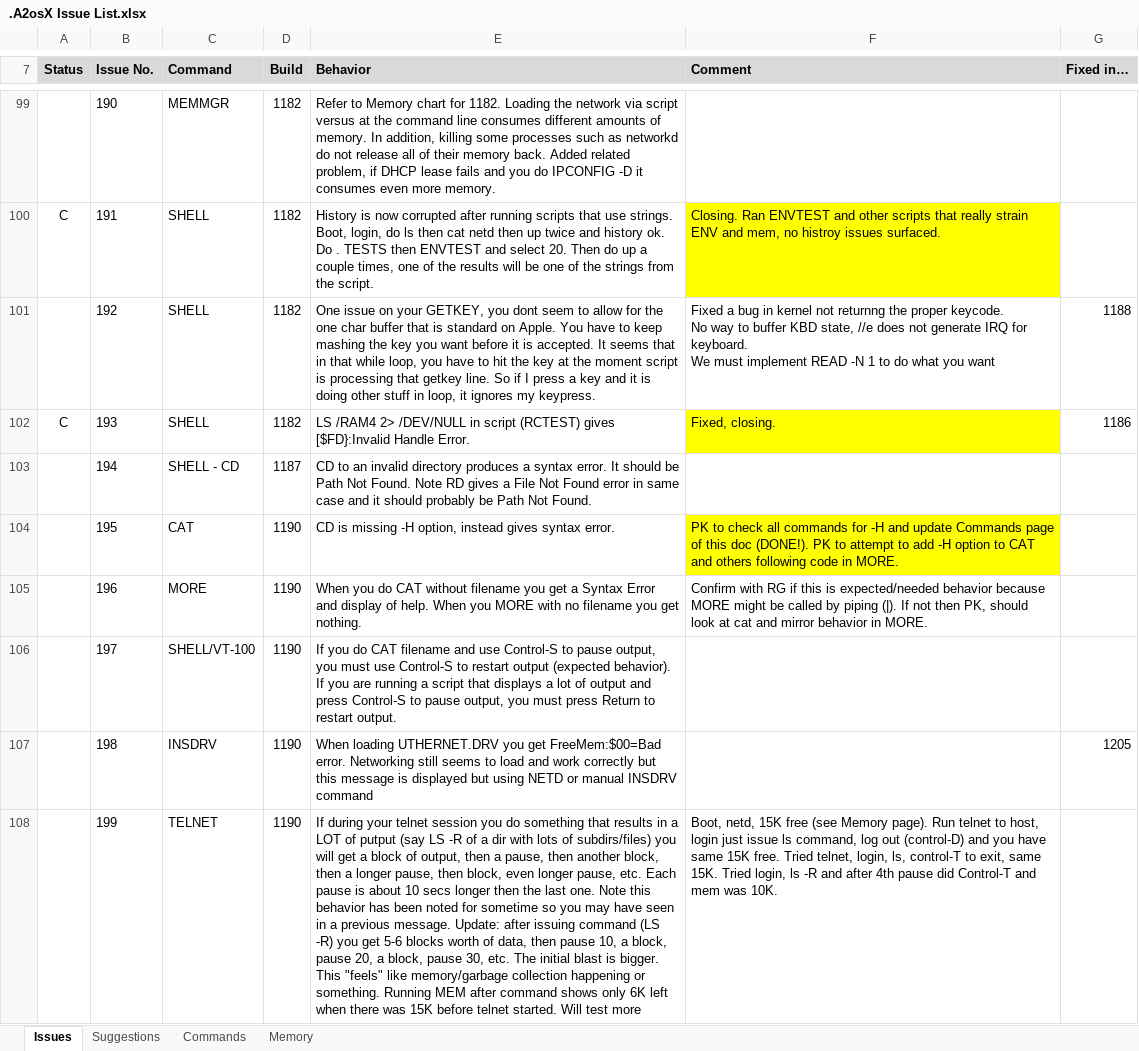
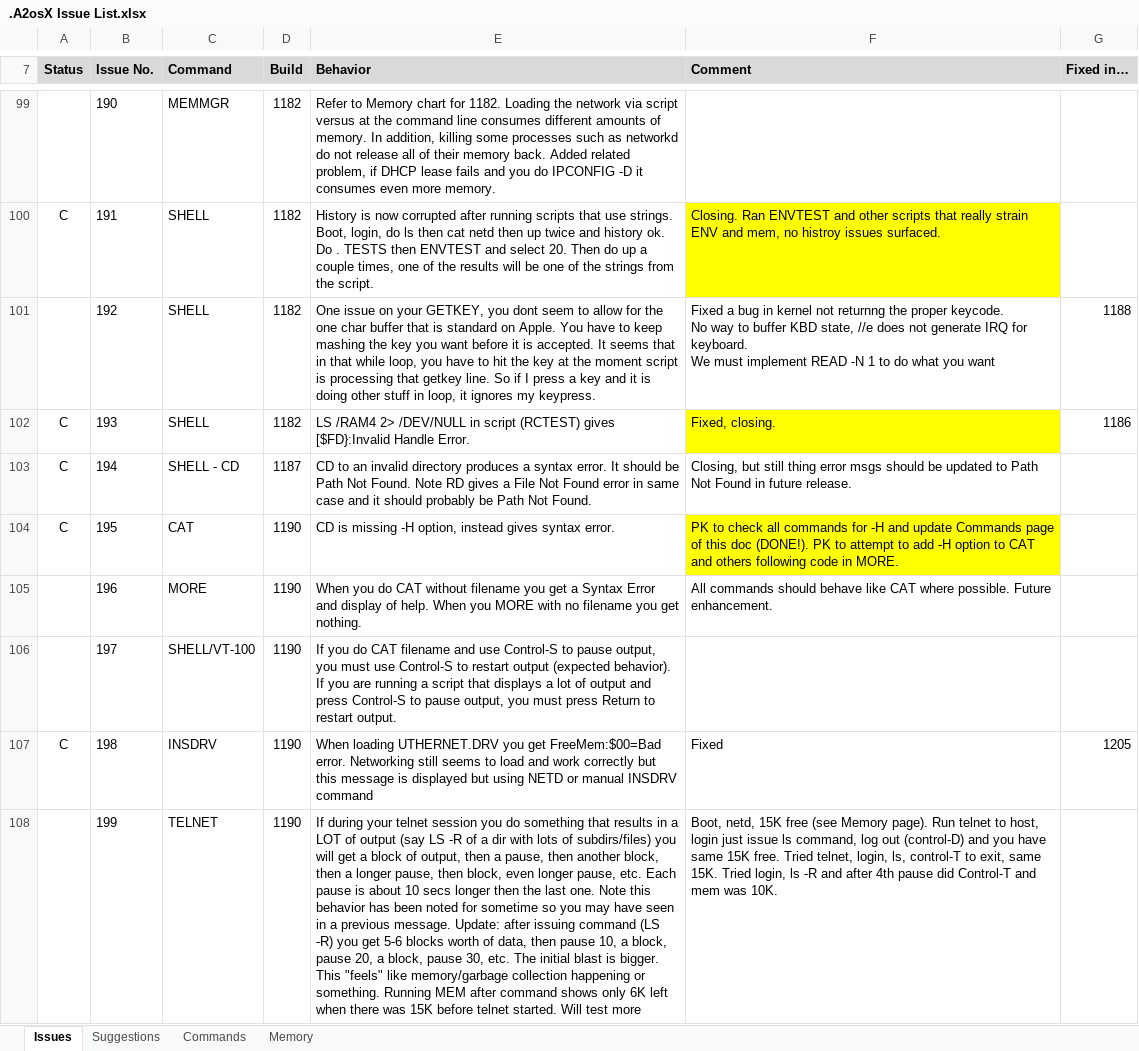
Before and after one commit to A2osX/A2osX, an Excel workbook: .A2osX Issue List.xlsx, sheet Issues, drawn as a sheet; only a part is shown, gaps mark what is left out; values as stored, in another font and other column widths than the file's, no borders; the diff covers the shown part only; the diff names each change by its address in the sheet, - before the commit and + after, or states it on an @@ line.

Commit message:
Updating issue list.

```diff
--- a/.A2osX Issue List.xlsx (sheet Issues)
+++ b/.A2osX Issue List.xlsx (sheet Issues)
-A103:A104 (Status): (empty)
+A103:A104 (Status): C
-F103 (Comment): (empty)
+F103 (Comment): Closing, but still thing error msgs should be updated to Path Not Found in future release.
-F105 (Comment): Confirm with RG if this is expected/needed behavior because MORE might be called by piping (|). If not then PK, should look at cat and mirror behavior in MORE.
+F105 (Comment): All commands should behave like CAT where possible. Future enhancement.
-A107 (Status): (empty)
+A107 (Status): C
-F107 (Comment): (empty)
+F107 (Comment): Fixed
-E108 (Behavior): …LOT of putput (say LS…
+E108 (Behavior): …LOT of output (say LS…
```
Also changed, not shown: 23 edited cells elsewhere in this sheet.
